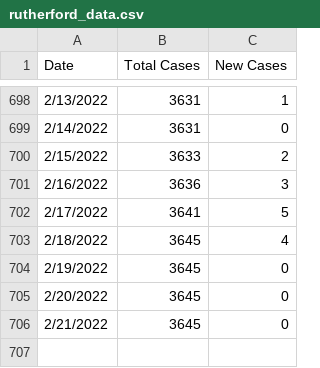
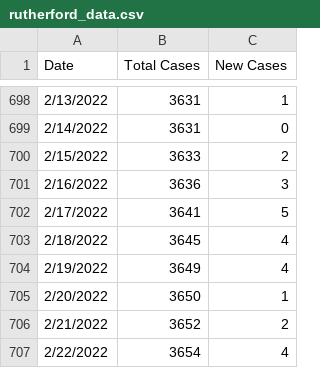
Before and after one commit to rutherford-nj/data-committee.covid-data, a CSV file: data/csv/rutherford_data.csv, drawn as a sheet; only a part is shown, gaps mark what is left out.

Commit message:
Backfill weekend data + 2/22

```diff
--- a/data/csv/rutherford_data.csv
+++ b/data/csv/rutherford_data.csv
@@ -703,4 +703,5 @@ Date,Total Cases,New Cases
 2/18/2022,3645,4
-2/19/2022,3645,0
-2/20/2022,3645,0
-2/21/2022,3645,0
+2/19/2022,3649,4
+2/20/2022,3650,1
+2/21/2022,3652,2
+2/22/2022,3654,4
```
